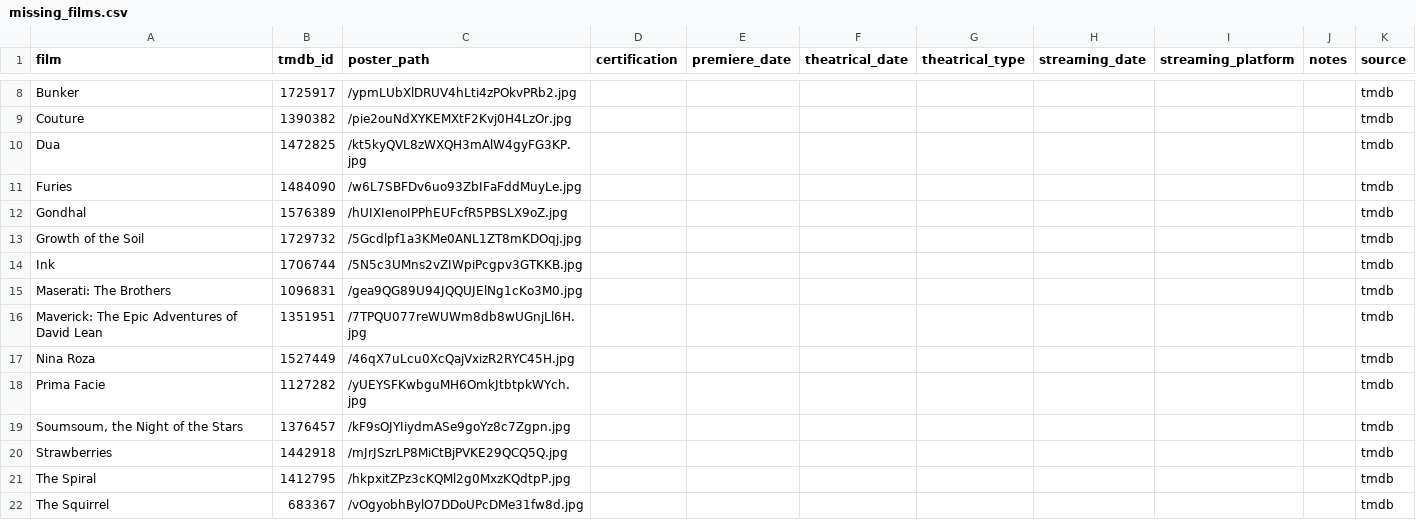
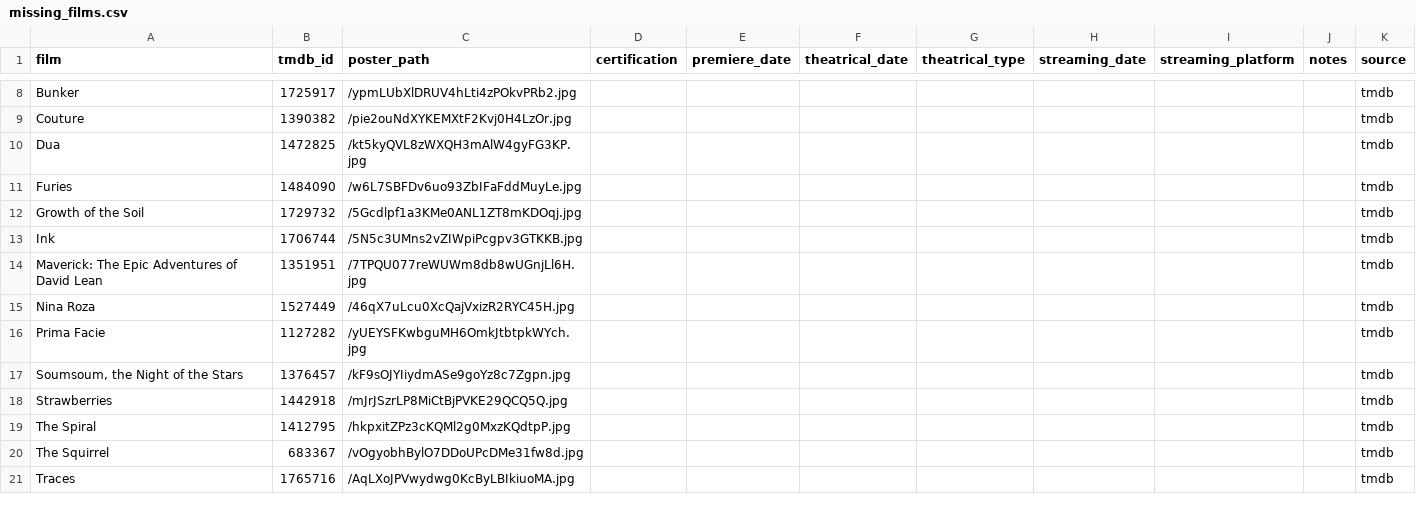
Before and after one commit to mattheuscolyn/oscars-dashboard, a CSV file: data/missing_films.csv, drawn as a sheet; only a part is shown, gaps mark what is left out; the shorter side is filled out with more unchanged rows.

```diff
--- a/data/missing_films.csv
+++ b/data/missing_films.csv
@@ -11,6 +11,4 @@ Dua,1472825,/kt5kyQVL8zWXQH3mAlW4gyFG3KP.jpg,,,,,,,,tmdb
 Furies,1484090,/w6L7SBFDv6uo93ZbIFaFddMuyLe.jpg,,,,,,,,tmdb
-Gondhal,1576389,/hUIXIenoIPPhEUFcfR5PBSLX9oZ.jpg,,,,,,,,tmdb
 Growth of the Soil,1729732,/5Gcdlpf1a3KMe0ANL1ZT8mKDOqj.jpg,,,,,,,,tmdb
 Ink,1706744,/5N5c3UMns2vZIWpiPcgpv3GTKKB.jpg,,,,,,,,tmdb
-Maserati: The Brothers,1096831,/gea9QG89U94JQQUJElNg1cKo3M0.jpg,,,,,,,,tmdb
 Maverick: The Epic Adventures of David Lean,1351951,/7TPQU077reWUWm8db8wUGnjLl6H.jpg,,,,,,,,tmdb
```
Also changed, not shown: data/films.csv, 1 other file.
